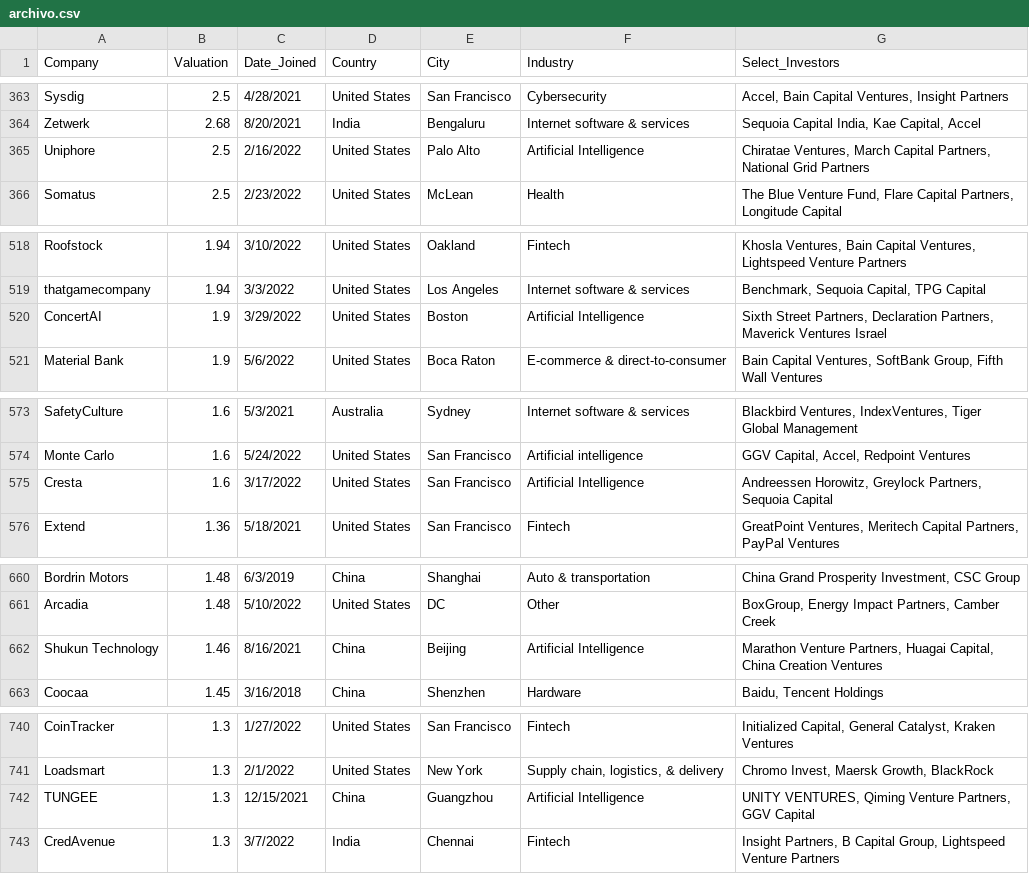
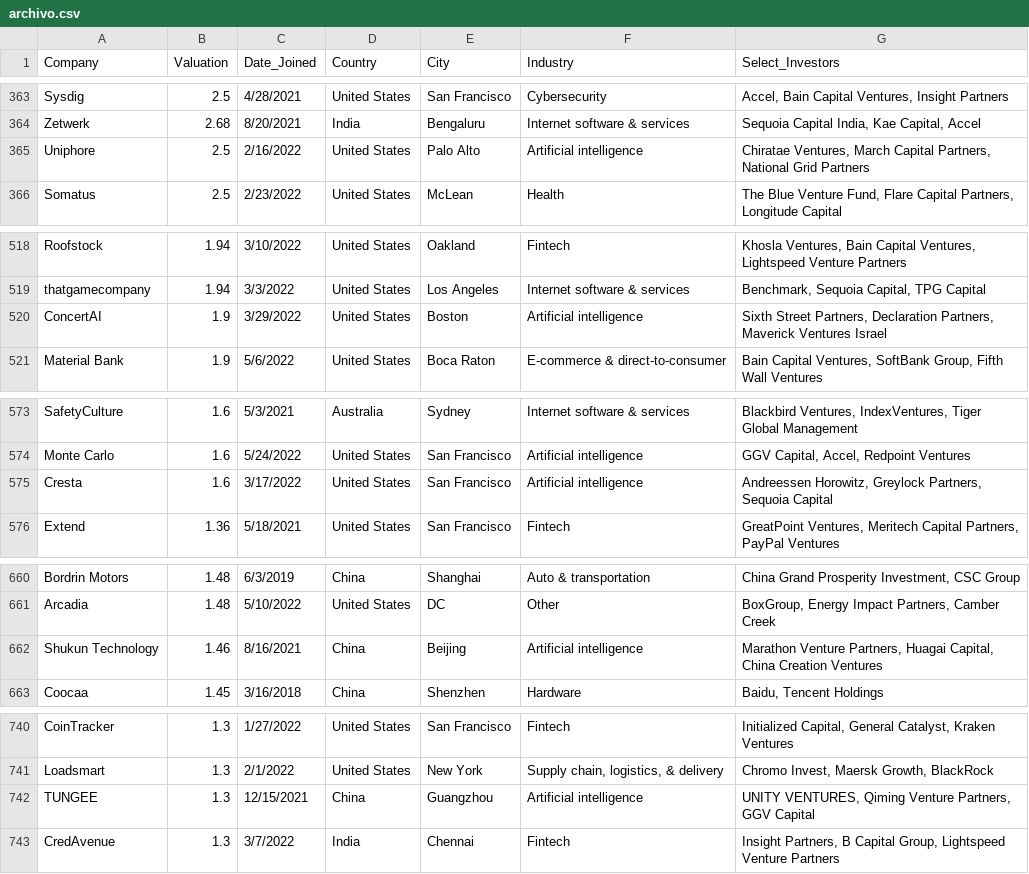
Before and after one commit to Omar-Anzures/ELT-unicorn, a CSV file: archivo.csv, drawn as a sheet; only a part is shown, gaps mark what is left out; the diff covers the shown part only.

```diff
--- a/archivo.csv
+++ b/archivo.csv
@@ -364,3 +364,3 @@ Sysdig,2.5,4/28/2021,United States,San Francisco,Cybersecurity,"Accel, Bain Capi
 Zetwerk,2.68,8/20/2021,India,Bengaluru,Internet software & services,"Sequoia Capital India, Kae Capital, Accel"
-Uniphore,2.5,2/16/2022,United States,Palo Alto,Artificial Intelligence,"Chiratae Ventures, March Capital Partners, National Grid Partners"
+Uniphore,2.5,2/16/2022,United States,Palo Alto,Artificial intelligence,"Chiratae Ventures, March Capital Partners, National Grid Partners"
 Somatus,2.5,2/23/2022,United States,McLean,Health,"The Blue Venture Fund, Flare Capital Partners, Longitude Capital"
@@ -519,3 +519,3 @@ Roofstock,1.94,3/10/2022,United States,Oakland,Fintech,"Khosla Ventures, Bain Ca
 thatgamecompany,1.94,3/3/2022,United States,Los Angeles,Internet software & services,"Benchmark, Sequoia Capital, TPG Capital"
-ConcertAI,1.9,3/29/2022,United States,Boston,Artificial Intelligence,"Sixth Street Partners, Declaration Partners, Maverick Ventures Israel"
+ConcertAI,1.9,3/29/2022,United States,Boston,Artificial intelligence,"Sixth Street Partners, Declaration Partners, Maverick Ventures Israel"
 Material Bank,1.9,5/6/2022,United States,Boca Raton,E-commerce & direct-to-consumer,"Bain Capital Ventures, SoftBank Group, Fifth Wall Ventures"
@@ -574,3 +574,3 @@ SafetyCulture,1.6,5/3/2021,Australia,Sydney,Internet software & services,"Blackb
 Monte Carlo,1.6,5/24/2022,United States,San Francisco,Artificial intelligence,"GGV Capital, Accel, Redpoint Ventures"
-Cresta,1.6,3/17/2022,United States,San Francisco,Artificial Intelligence,"Andreessen Horowitz, Greylock Partners, Sequoia Capital"
+Cresta,1.6,3/17/2022,United States,San Francisco,Artificial intelligence,"Andreessen Horowitz, Greylock Partners, Sequoia Capital"
 Extend,1.36,5/18/2021,United States,San Francisco,Fintech,"GreatPoint Ventures, Meritech Capital Partners, PayPal Ventures"
@@ -661,3 +661,3 @@ Bordrin Motors,1.48,6/3/2019,China,Shanghai,Auto & transportation,"China Grand P
 Arcadia,1.48,5/10/2022,United States,DC,Other,"BoxGroup, Energy Impact Partners, Camber Creek"
-Shukun Technology,1.46,8/16/2021,China,Beijing,Artificial Intelligence,"Marathon Venture Partners, Huagai Capital, China Creation Ventures"
+Shukun Technology,1.46,8/16/2021,China,Beijing,Artificial intelligence,"Marathon Venture Partners, Huagai Capital, China Creation Ventures"
 Coocaa,1.45,3/16/2018,China,Shenzhen,Hardware,"Baidu, Tencent Holdings"
@@ -741,3 +741,3 @@ CoinTracker,1.3,1/27/2022,United States,San Francisco,Fintech,"Initialized Capit
 Loadsmart,1.3,2/1/2022,United States,New York,"Supply chain, logistics, & delivery","Chromo Invest, Maersk Growth, BlackRock"
-TUNGEE,1.3,12/15/2021,China,Guangzhou,Artificial Intelligence,"UNITY VENTURES, Qiming Venture Partners, GGV Capital"
+TUNGEE,1.3,12/15/2021,China,Guangzhou,Artificial intelligence,"UNITY VENTURES, Qiming Venture Partners, GGV Capital"
 CredAvenue,1.3,3/7/2022,India,Chennai,Fintech,"Insight Partners, B Capital Group, Lightspeed Venture Partners"
```
Also changed, not shown: 6 edited cells elsewhere in this file, 2 other files.
